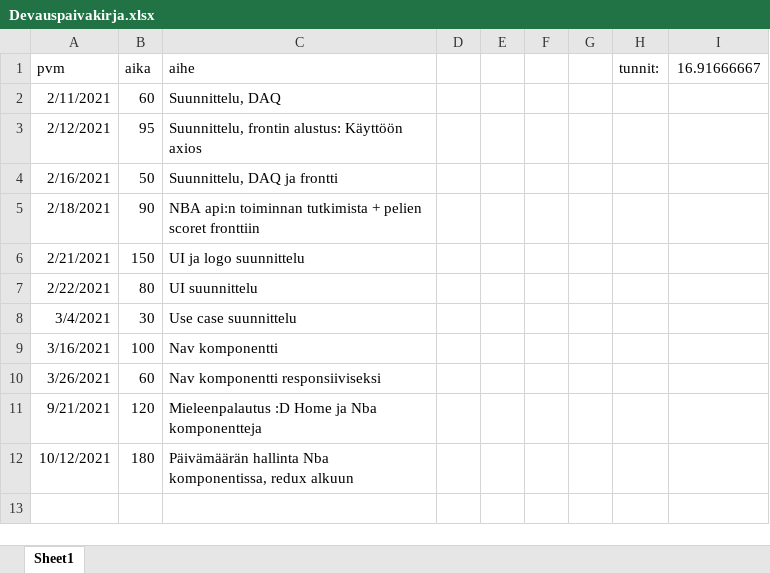
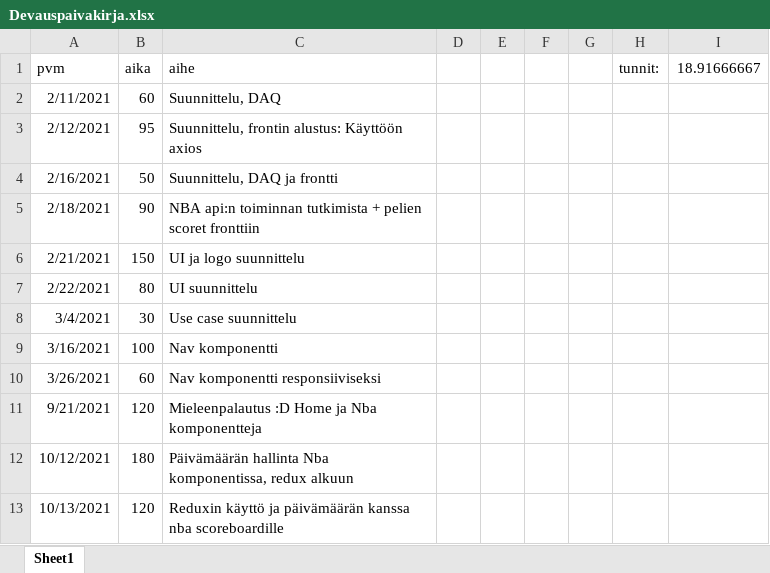
Before and after one commit to ossikoski/YouSports, an Excel workbook: dokumentaatio/Devauspaivakirja.xlsx, sheet Sheet1, drawn as a sheet; values as stored, in another font and other column widths than the file's, no borders; the diff names each change by its address in the sheet, - before the commit and + after, or states it on an @@ line.

Commit message:
Päiväkirjamerkinnät edellisestä commitista

```diff
--- a/dokumentaatio/Devauspaivakirja.xlsx (sheet Sheet1)
+++ b/dokumentaatio/Devauspaivakirja.xlsx (sheet Sheet1)
-I1: 16.91666667
+I1: 18.91666667
+row 13: 10/13/2021 | 120 | Reduxin käyttö ja päivämäärän kanssa nba scoreboardille
```
